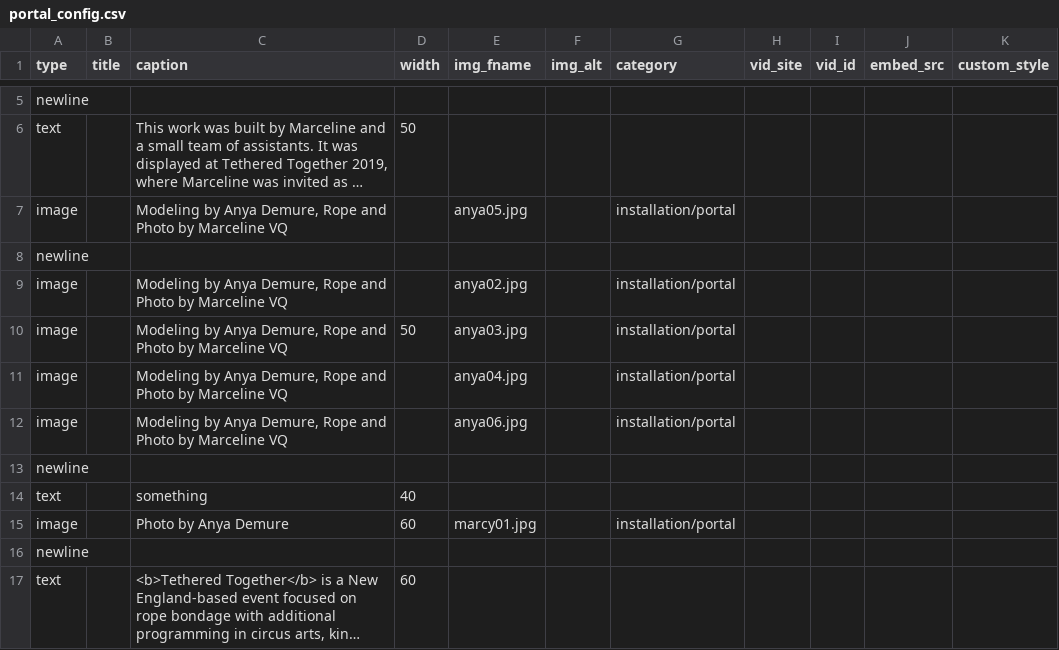
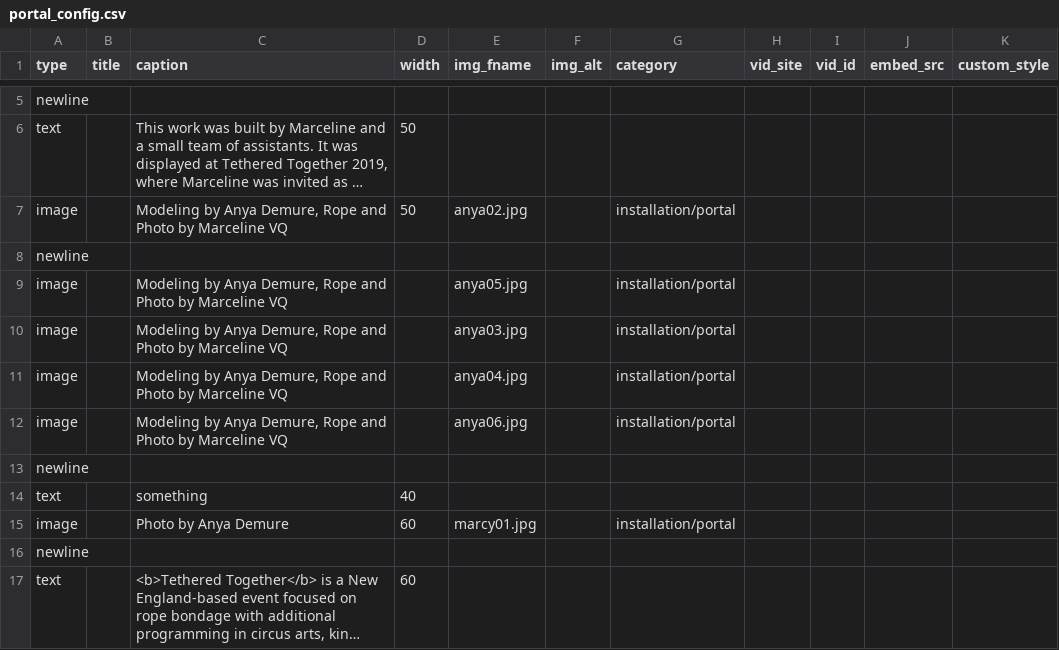
Before and after one commit to marcyvq12/marcyvq.github.io, a CSV file: config/portal_config.csv, drawn as a sheet; only a part is shown, gaps mark what is left out; long unchanged cells end in …; removed rows and columns are numbered as before the commit, all else as after; the diff names each change by its address in the sheet, - before the commit and + after, or states it on an @@ line.

Commit message:
reorg

```diff
--- a/config/portal_config.csv
+++ b/config/portal_config.csv
+row 7: image |  | Modeling by Anya Demure, Rope and Photo by Marceline VQ | 50 | anya02.jpg |  | installation/portal
-E10 (img_fname): anya02.jpg
+E10 (img_fname): anya03.jpg
-row 10: image |  | Modeling by Anya Demure, Rope and Photo by Marceline VQ | 50 | anya03.jpg |  | installation/portal
```
